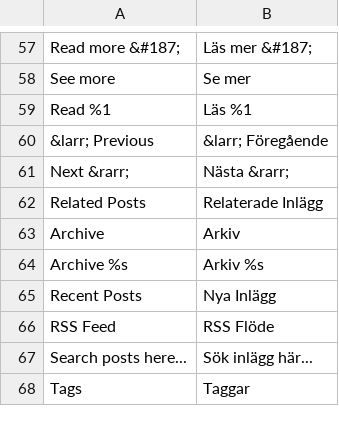
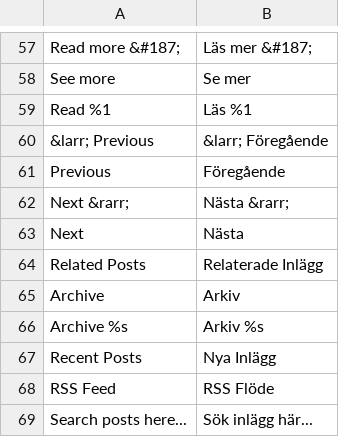
Before and after one commit to magefan/module-blog, a CSV file: i18n/sv_SE.csv, drawn as a sheet; only a part is shown, gaps mark what is left out; the shorter side is filled out with more unchanged rows; the diff names each change by its address in the sheet, - before the commit and + after, or states it on an @@ line.

```diff
--- a/i18n/sv_SE.csv
+++ b/i18n/sv_SE.csv
+row 61: Previous | Föregående
+row 63: Next | Nästa
```
Also changed, not shown: i18n/el_GR.csv, i18n/fr_FR.csv, 15 other files.
